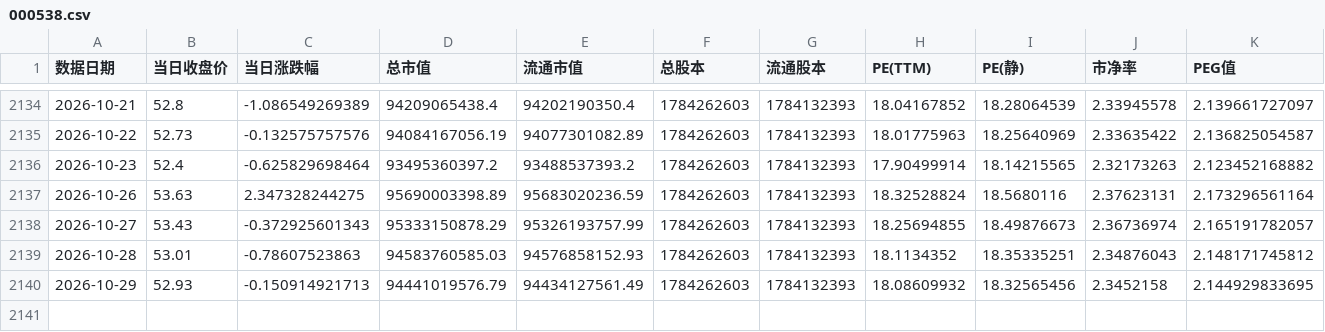
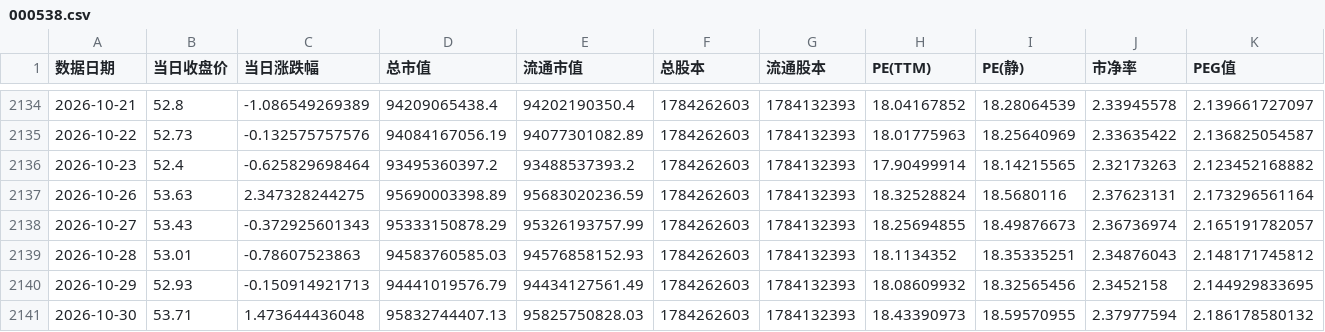
Before and after one commit to xuleilx/saa-data, a CSV file: pe-percentile/000538.csv, drawn as a sheet; only a part is shown, gaps mark what is left out; rows hold the shown columns only; the diff names each change by its address in the sheet, - before the commit and + after, or states it on an @@ line.

```diff
--- a/pe-percentile/000538.csv
+++ b/pe-percentile/000538.csv
+row 2141: 2026-10-30 | 53.71 | 1.473644436048 | 95832744407.13 | 95825750828.03 | 1784262603 | 1784132393 | 18.43390973 | 18.59570955 | 2.37977594 | 2.186178580132
```
Also changed, not shown: pe-percentile/002027.csv, pe-percentile/300750.csv, 21 other files.
